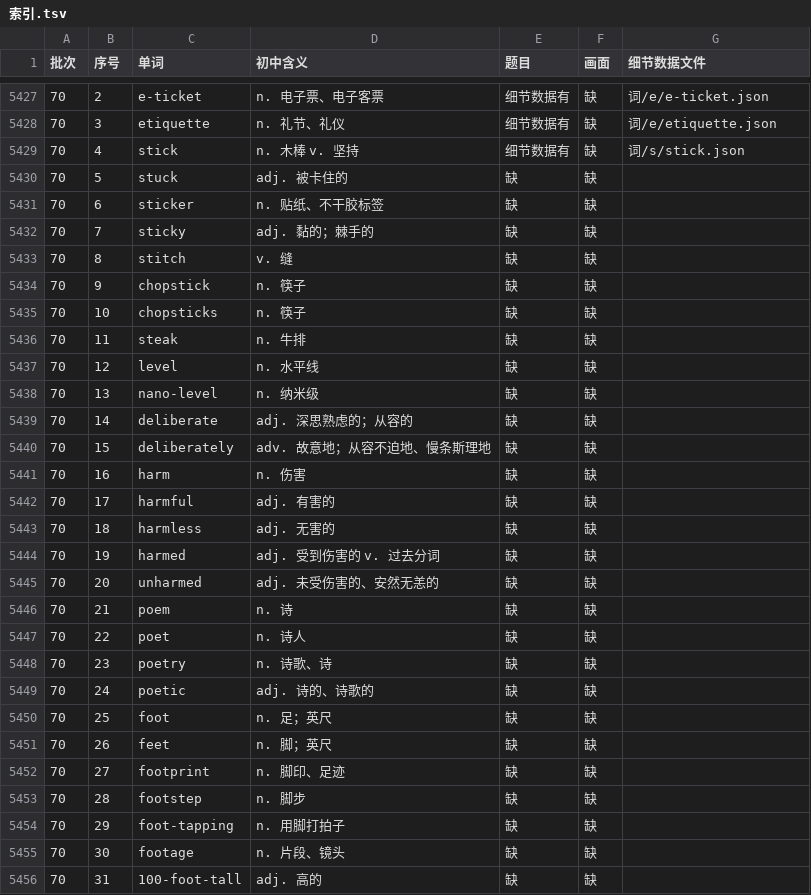
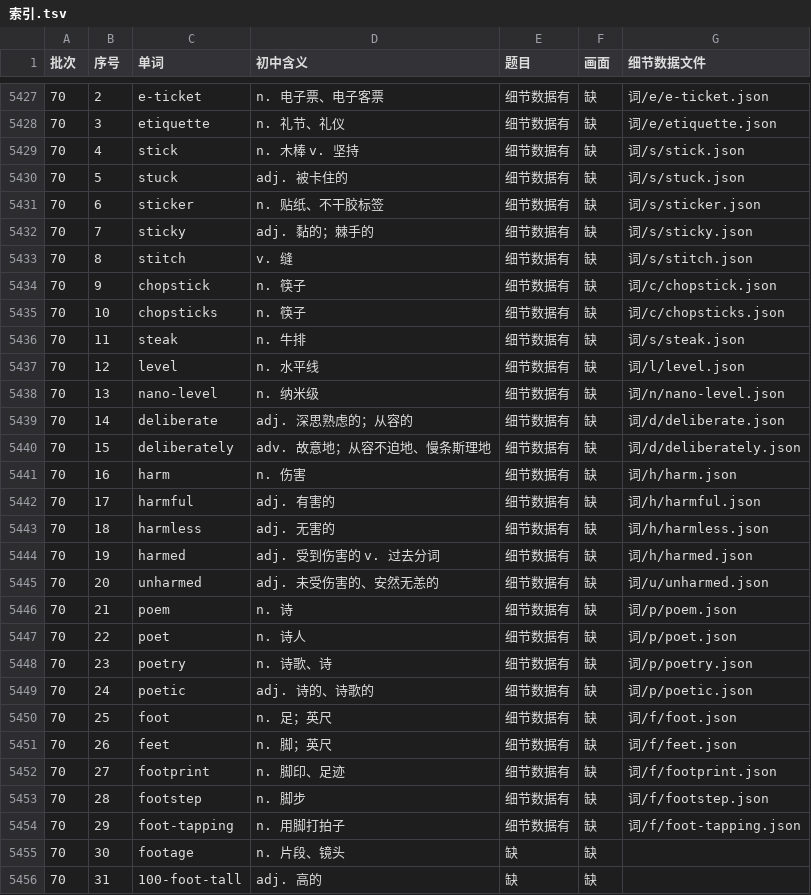
Before and after one commit to Jacklee15333/ciyuanchaifeng, a TSV file: 总表视频细节数据/索引.tsv, drawn as a sheet; only a part is shown, gaps mark what is left out.

Commit message:
总表视频细节数据：题目第 58 批第 2 组（stuck … foot-tapping 25 个词）；累计 5424 个词

```diff
--- a/总表视频细节数据/索引.tsv
+++ b/总表视频细节数据/索引.tsv
@@ -5429,27 +5429,27 @@
 70	4	stick	n. 木棒 v. 坚持	细节数据有	缺	词/s/stick.json
-70	5	stuck	adj. 被卡住的	缺	缺	
-70	6	sticker	n. 贴纸、不干胶标签	缺	缺	
-70	7	sticky	adj. 黏的；棘手的	缺	缺	
-70	8	stitch	v. 缝	缺	缺	
-70	9	chopstick	n. 筷子	缺	缺	
-70	10	chopsticks	n. 筷子	缺	缺	
-70	11	steak	n. 牛排	缺	缺	
-70	12	level	n. 水平线	缺	缺	
-70	13	nano-level	n. 纳米级	缺	缺	
-70	14	deliberate	adj. 深思熟虑的；从容的	缺	缺	
-70	15	deliberately	adv. 故意地；从容不迫地、慢条斯理地	缺	缺	
-70	16	harm	n. 伤害	缺	缺	
-70	17	harmful	adj. 有害的	缺	缺	
-70	18	harmless	adj. 无害的	缺	缺	
-70	19	harmed	adj. 受到伤害的 v. 过去分词	缺	缺	
-70	20	unharmed	adj. 未受伤害的、安然无恙的	缺	缺	
-70	21	poem	n. 诗	缺	缺	
-70	22	poet	n. 诗人	缺	缺	
-70	23	poetry	n. 诗歌、诗	缺	缺	
-70	24	poetic	adj. 诗的、诗歌的	缺	缺	
-70	25	foot	n. 足；英尺	缺	缺	
-70	26	feet	n. 脚；英尺	缺	缺	
-70	27	footprint	n. 脚印、足迹	缺	缺	
-70	28	footstep	n. 脚步	缺	缺	
-70	29	foot-tapping	n. 用脚打拍子	缺	缺	
+70	5	stuck	adj. 被卡住的	细节数据有	缺	词/s/stuck.json
+70	6	sticker	n. 贴纸、不干胶标签	细节数据有	缺	词/s/sticker.json
+70	7	sticky	adj. 黏的；棘手的	细节数据有	缺	词/s/sticky.json
+70	8	stitch	v. 缝	细节数据有	缺	词/s/stitch.json
+70	9	chopstick	n. 筷子	细节数据有	缺	词/c/chopstick.json
+70	10	chopsticks	n. 筷子	细节数据有	缺	词/c/chopsticks.json
+70	11	steak	n. 牛排	细节数据有	缺	词/s/steak.json
+70	12	level	n. 水平线	细节数据有	缺	词/l/level.json
+70	13	nano-level	n. 纳米级	细节数据有	缺	词/n/nano-level.json
+70	14	deliberate	adj. 深思熟虑的；从容的	细节数据有	缺	词/d/deliberate.json
+70	15	deliberately	adv. 故意地；从容不迫地、慢条斯理地	细节数据有	缺	词/d/deliberately.json
+70	16	harm	n. 伤害	细节数据有	缺	词/h/harm.json
+70	17	harmful	adj. 有害的	细节数据有	缺	词/h/harmful.json
+70	18	harmless	adj. 无害的	细节数据有	缺	词/h/harmless.json
+70	19	harmed	adj. 受到伤害的 v. 过去分词	细节数据有	缺	词/h/harmed.json
+70	20	unharmed	adj. 未受伤害的、安然无恙的	细节数据有	缺	词/u/unharmed.json
+70	21	poem	n. 诗	细节数据有	缺	词/p/poem.json
+70	22	poet	n. 诗人	细节数据有	缺	词/p/poet.json
+70	23	poetry	n. 诗歌、诗	细节数据有	缺	词/p/poetry.json
+70	24	poetic	adj. 诗的、诗歌的	细节数据有	缺	词/p/poetic.json
+70	25	foot	n. 足；英尺	细节数据有	缺	词/f/foot.json
+70	26	feet	n. 脚；英尺	细节数据有	缺	词/f/feet.json
+70	27	footprint	n. 脚印、足迹	细节数据有	缺	词/f/footprint.json
+70	28	footstep	n. 脚步	细节数据有	缺	词/f/footstep.json
+70	29	foot-tapping	n. 用脚打拍子	细节数据有	缺	词/f/foot-tapping.json
 70	30	footage	n. 片段、镜头	缺	缺	
```
Also changed, not shown: 26 other files.
